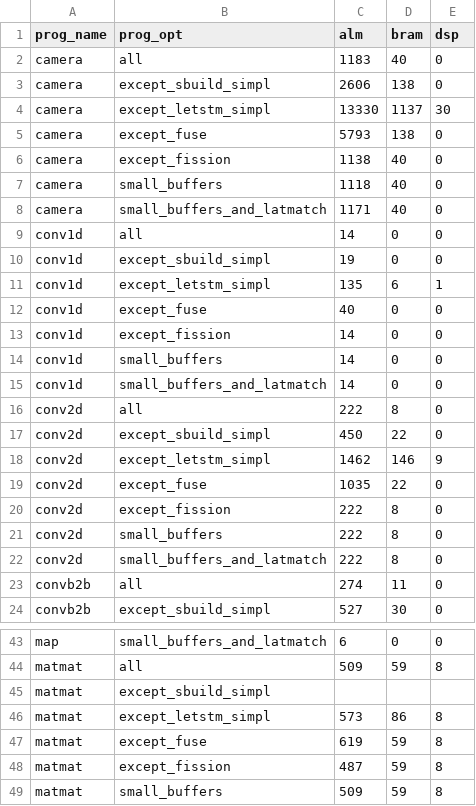
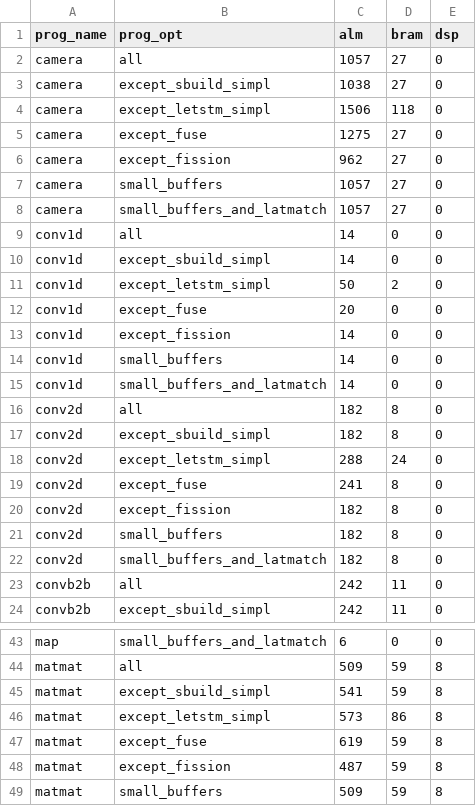
Before and after one commit to louis-hildebrand/sirop-hls, a CSV file: results/ablation_resource_usage.csv, drawn as a sheet; only a part is shown, gaps mark what is left out; the diff covers the shown part only.

```diff
--- a/results/ablation_resource_usage.csv
+++ b/results/ablation_resource_usage.csv
@@ -1,13 +1,13 @@
 prog_name,prog_opt,alm,bram,dsp
-camera,all,1183,40,0
-camera,except_sbuild_simpl,2606,138,0
-camera,except_letstm_simpl,13330,1137,30
-camera,except_fuse,5793,138,0
-camera,except_fission,1138,40,0
-camera,small_buffers,1118,40,0
-camera,small_buffers_and_latmatch,1171,40,0
+camera,all,1057,27,0
+camera,except_sbuild_simpl,1038,27,0
+camera,except_letstm_simpl,1506,118,0
+camera,except_fuse,1275,27,0
+camera,except_fission,962,27,0
+camera,small_buffers,1057,27,0
+camera,small_buffers_and_latmatch,1057,27,0
 conv1d,all,14,0,0
-conv1d,except_sbuild_simpl,19,0,0
-conv1d,except_letstm_simpl,135,6,1
-conv1d,except_fuse,40,0,0
+conv1d,except_sbuild_simpl,14,0,0
+conv1d,except_letstm_simpl,50,2,0
+conv1d,except_fuse,20,0,0
 conv1d,except_fission,14,0,0
@@ -15,10 +15,10 @@ conv1d,small_buffers,14,0,0
 conv1d,small_buffers_and_latmatch,14,0,0
-conv2d,all,222,8,0
-conv2d,except_sbuild_simpl,450,22,0
-conv2d,except_letstm_simpl,1462,146,9
-conv2d,except_fuse,1035,22,0
-conv2d,except_fission,222,8,0
-conv2d,small_buffers,222,8,0
-conv2d,small_buffers_and_latmatch,222,8,0
-convb2b,all,274,11,0
-convb2b,except_sbuild_simpl,527,30,0
+conv2d,all,182,8,0
+conv2d,except_sbuild_simpl,182,8,0
+conv2d,except_letstm_simpl,288,24,0
+conv2d,except_fuse,241,8,0
+conv2d,except_fission,182,8,0
+conv2d,small_buffers,182,8,0
+conv2d,small_buffers_and_latmatch,182,8,0
+convb2b,all,242,11,0
+convb2b,except_sbuild_simpl,242,11,0
@@ -44,3 +44,3 @@ map,small_buffers_and_latmatch,6,0,0
 matmat,all,509,59,8
-matmat,except_sbuild_simpl,,,
+matmat,except_sbuild_simpl,541,59,8
 matmat,except_letstm_simpl,573,86,8
```
Also changed, not shown: 55 edited cells elsewhere in this file, results/ablation_fmax.csv, results/ablation_latency.csv, 5 other files.
